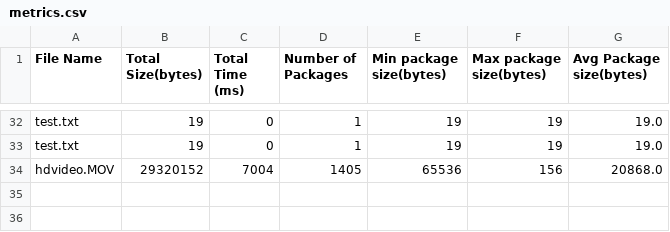
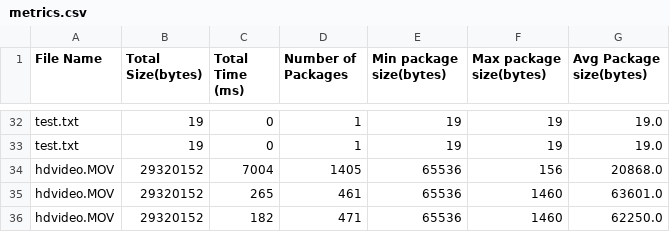
Before and after one commit to dvose/DistributedComputing2, a CSV file: metrics.csv, drawn as a sheet; only a part is shown, gaps mark what is left out.

```diff
--- a/metrics.csv
+++ b/metrics.csv
@@ -34 +34,3 @@ test.txt,19,0,1,19,19,19.0
 hdvideo.MOV,29320152,7004,1405,65536,156,20868.0
+hdvideo.MOV,29320152,265,461,65536,1460,63601.0
+hdvideo.MOV,29320152,182,471,65536,1460,62250.0
```
Also changed, not shown: 10 other files.
